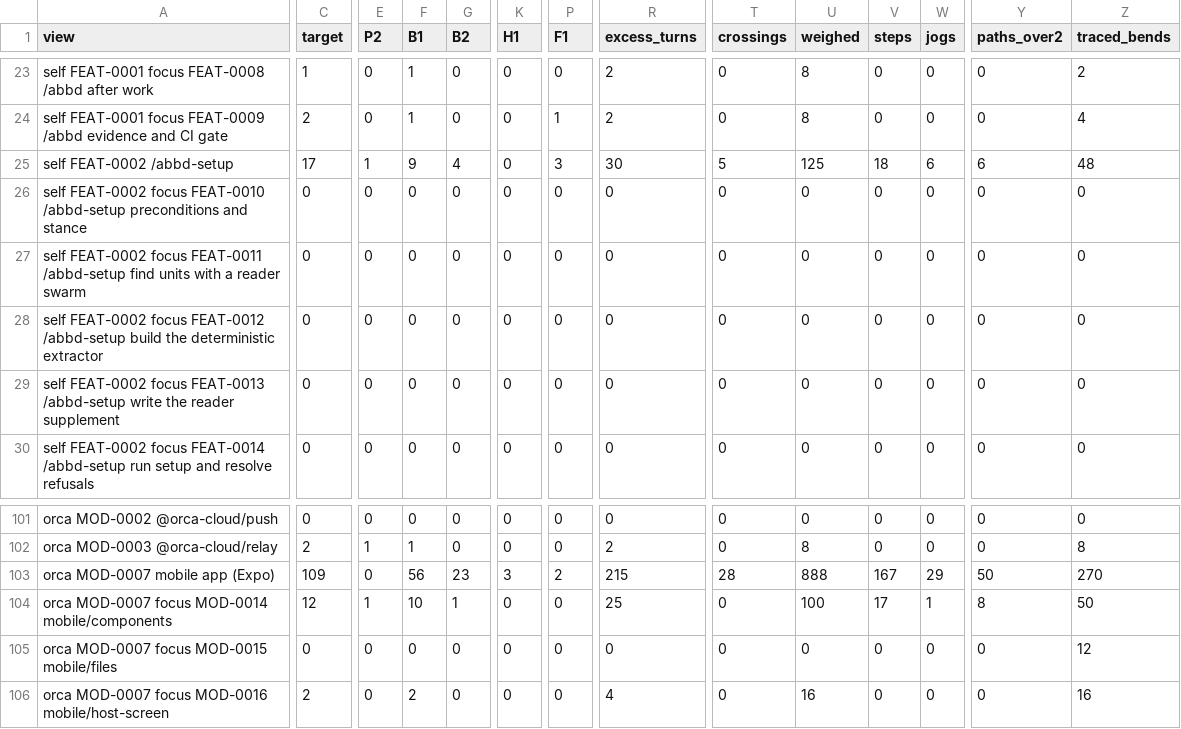
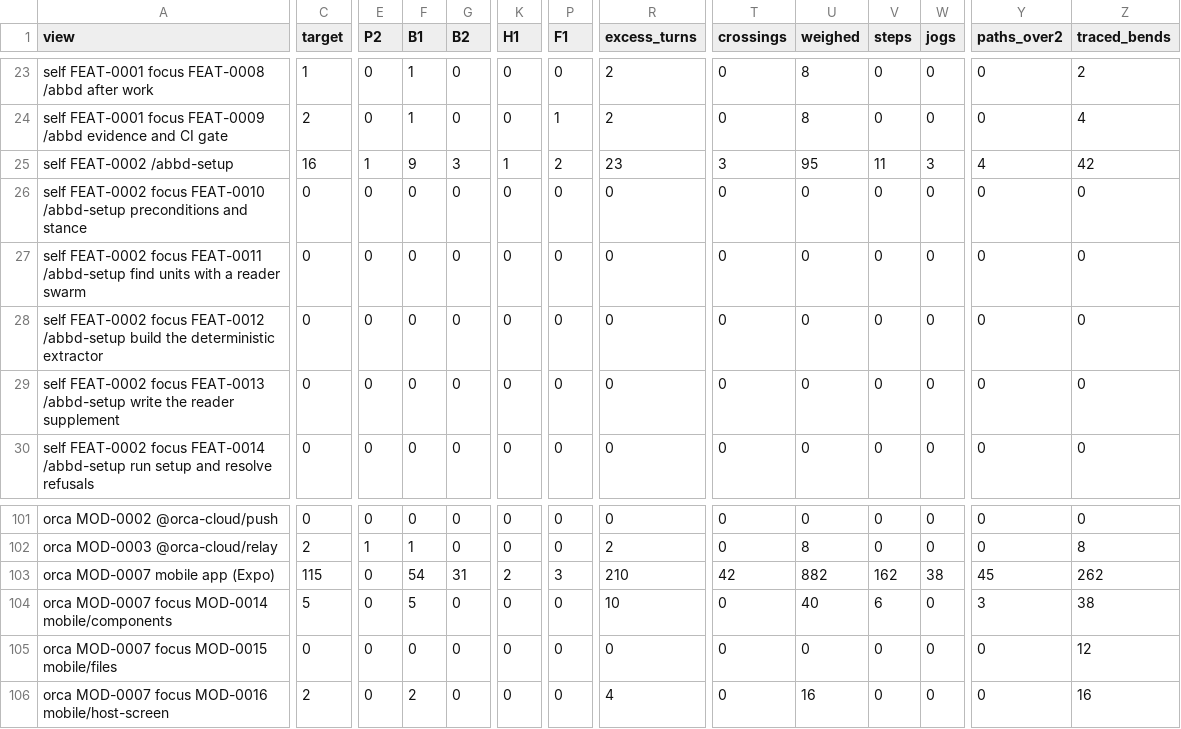
Before and after one commit to whyjp/ABBD, a TSV file: eval/lint/baseline.tsv, drawn as a sheet; only a part is shown, gaps mark what is left out; the diff covers the shown part only; the diff names each change by its address in the sheet, - before the commit and + after, or states it on an @@ line.

```diff
--- a/eval/lint/baseline.tsv
+++ b/eval/lint/baseline.tsv
-C25 (target): 17
+C25 (target): 16
-G25 (B2): 4
+G25 (B2): 3
-K25 (H1): 0
+K25 (H1): 1
-P25 (F1): 3
+P25 (F1): 2
-R25 (excess_turns): 30
+R25 (excess_turns): 23
-T25 (crossings): 5
+T25 (crossings): 3
-U25 (weighed): 125
+U25 (weighed): 95
-V25 (steps): 18
+V25 (steps): 11
-W25 (jogs): 6
+W25 (jogs): 3
-Y25 (paths_over2): 6
+Y25 (paths_over2): 4
-Z25 (traced_bends): 48
+Z25 (traced_bends): 42
-C103 (target): 109
+C103 (target): 115
-F103 (B1): 56
+F103 (B1): 54
-G103 (B2): 23
+G103 (B2): 31
-K103 (H1): 3
+K103 (H1): 2
-P103 (F1): 2
+P103 (F1): 3
-R103 (excess_turns): 215
+R103 (excess_turns): 210
-T103 (crossings): 28
+T103 (crossings): 42
-U103 (weighed): 888
+U103 (weighed): 882
-V103 (steps): 167
+V103 (steps): 162
-W103 (jogs): 29
+W103 (jogs): 38
-Y103 (paths_over2): 50
+Y103 (paths_over2): 45
-Z103 (traced_bends): 270
+Z103 (traced_bends): 262
-C104 (target): 12
+C104 (target): 5
-E104 (P2): 1
+E104 (P2): 0
-F104 (B1): 10
+F104 (B1): 5
-G104 (B2): 1
+G104 (B2): 0
-R104 (excess_turns): 25
+R104 (excess_turns): 10
-U104 (weighed): 100
+U104 (weighed): 40
-V104 (steps): 17
+V104 (steps): 6
-W104 (jogs): 1
+W104 (jogs): 0
-Y104 (paths_over2): 8
+Y104 (paths_over2): 3
-Z104 (traced_bends): 50
+Z104 (traced_bends): 38
```
Also changed, not shown: 36 edited cells elsewhere in this file, eval/lint/baseline-breaches.tsv, eval/lint/decisions.tsv, 16 other files.
